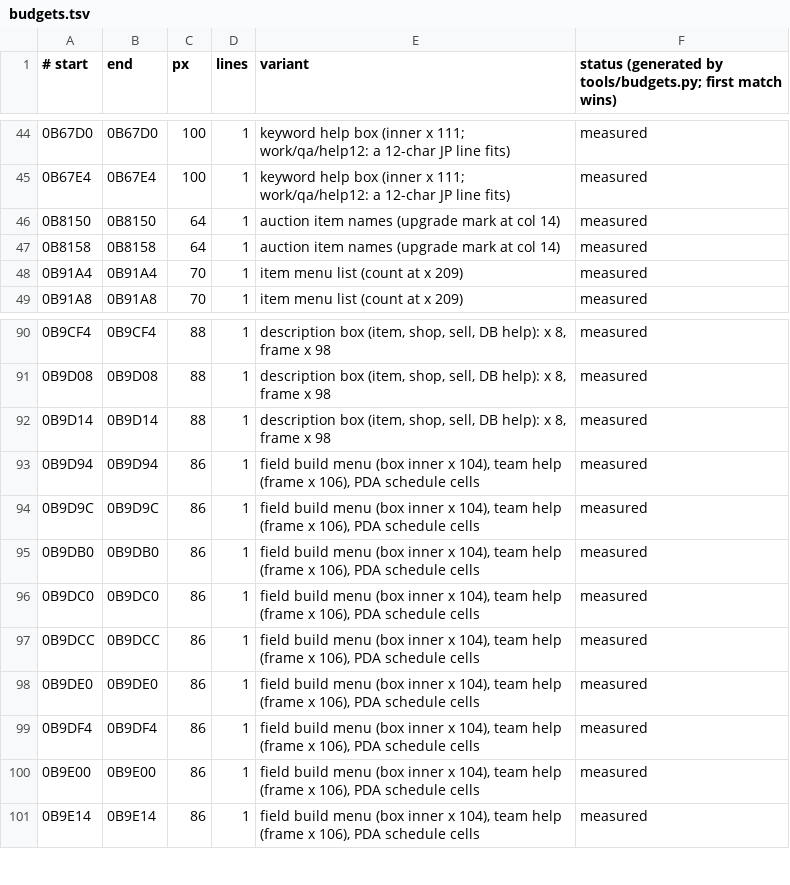
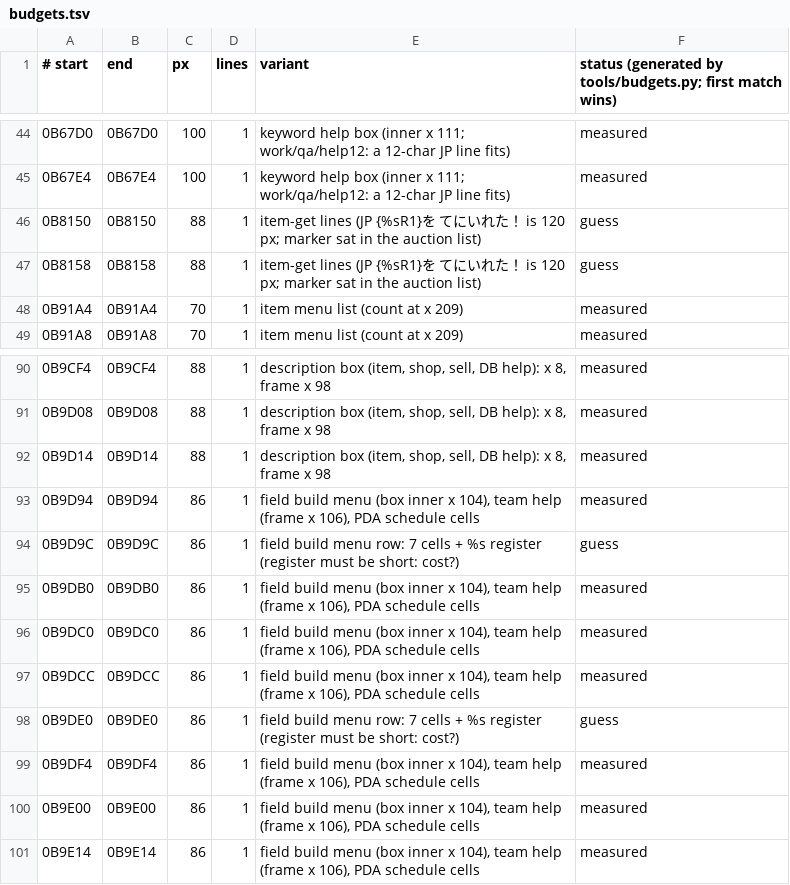
Before and after one commit to minhnhattonthat/gachasute-dyna-device-blue-en, a TSV file: docs/re/budgets.tsv, drawn as a sheet; only a part is shown, gaps mark what is left out.

```diff
--- a/docs/re/budgets.tsv
+++ b/docs/re/budgets.tsv
@@ -45,4 +45,4 @@
 0B67E4	0B67E4	100	1	keyword help box (inner x 111; work/qa/help12: a 12-char JP line fits)	measured
-0B8150	0B8150	64	1	auction item names (upgrade mark at col 14)	measured
-0B8158	0B8158	64	1	auction item names (upgrade mark at col 14)	measured
+0B8150	0B8150	88	1	item-get lines (JP {%sR1}を てにいれた！ is 120 px; marker sat in the auction list)	guess
+0B8158	0B8158	88	1	item-get lines (JP {%sR1}を てにいれた！ is 120 px; marker sat in the auction list)	guess
 0B91A4	0B91A4	70	1	item menu list (count at x 209)	measured
@@ -93,3 +93,3 @@
 0B9D94	0B9D94	86	1	field build menu (box inner x 104), team help (frame x 106), PDA schedule cells	measured
-0B9D9C	0B9D9C	86	1	field build menu (box inner x 104), team help (frame x 106), PDA schedule cells	measured
+0B9D9C	0B9D9C	86	1	field build menu row: 7 cells + %s register (register must be short: cost?)	guess
 0B9DB0	0B9DB0	86	1	field build menu (box inner x 104), team help (frame x 106), PDA schedule cells	measured
@@ -97,3 +97,3 @@
 0B9DCC	0B9DCC	86	1	field build menu (box inner x 104), team help (frame x 106), PDA schedule cells	measured
-0B9DE0	0B9DE0	86	1	field build menu (box inner x 104), team help (frame x 106), PDA schedule cells	measured
+0B9DE0	0B9DE0	86	1	field build menu row: 7 cells + %s register (register must be short: cost?)	guess
 0B9DF4	0B9DF4	86	1	field build menu (box inner x 104), team help (frame x 106), PDA schedule cells	measured
```
Also changed, not shown: 7 other files.
